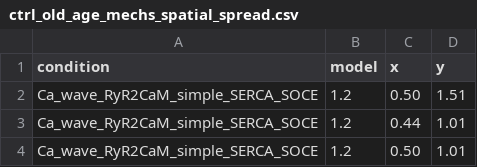
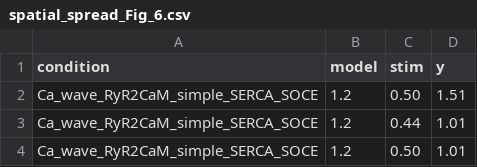
Before and after one commit to asiaszmek/stochastic_ER, a CSV file: scripts/spatial_spread_Fig_6.csv (was scripts/ctrl_old_age_mechs_spatial_spread.csv), drawn as a sheet; only a part is shown.

```diff
--- a/scripts/ctrl_old_age_mechs_spatial_spread.csv
+++ b/scripts/spatial_spread_Fig_6.csv
@@ -1,2 +1,2 @@
-condition,model,x,y
+condition,model,stim,y
 Ca_wave_RyR2CaM_simple_SERCA_SOCE,1.2,0.50,1.51
```
Also changed, not shown: scripts/temporal_decay_Fig_5.csv, scripts/temporal_decay_Fig_6.csv, 19 other files.
